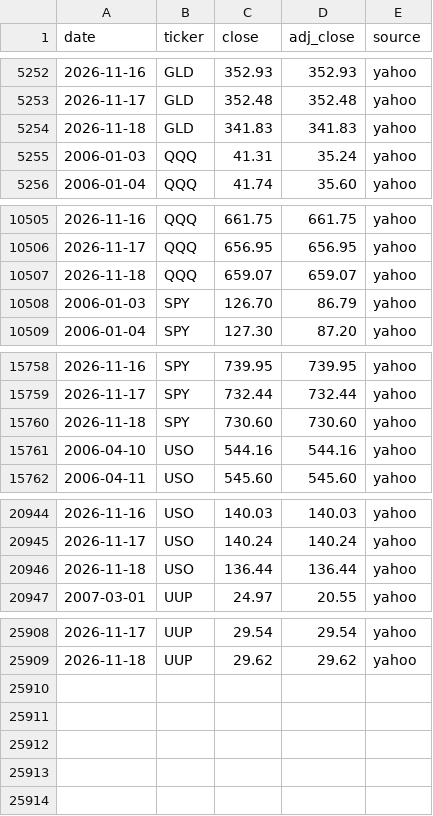
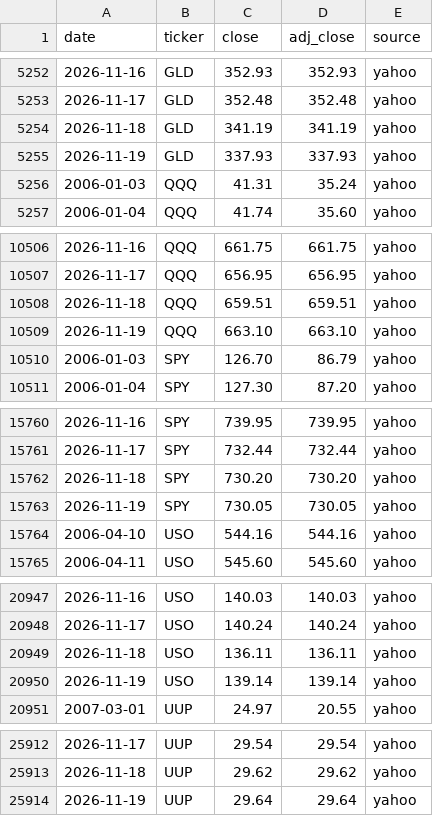
Before and after one commit to Jim-Lohse/investment-lab, a CSV file: data/prices/etf_daily.csv, drawn as a sheet; only a part is shown, gaps mark what is left out; the diff covers the shown part only.

```diff
--- a/data/prices/etf_daily.csv
+++ b/data/prices/etf_daily.csv
@@ -5253,3 +5253,4 @@ date,ticker,close,adj_close,source
 2026-11-17,GLD,352.48,352.48,yahoo
-2026-11-18,GLD,341.83,341.83,yahoo
+2026-11-18,GLD,341.19,341.19,yahoo
+2026-11-19,GLD,337.93,337.93,yahoo
 2006-01-03,QQQ,41.31,35.24,yahoo
@@ -10506,3 +10507,4 @@ date,ticker,close,adj_close,source
 2026-11-17,QQQ,656.95,656.95,yahoo
-2026-11-18,QQQ,659.07,659.07,yahoo
+2026-11-18,QQQ,659.51,659.51,yahoo
+2026-11-19,QQQ,663.10,663.10,yahoo
 2006-01-03,SPY,126.70,86.79,yahoo
@@ -15759,3 +15761,4 @@ date,ticker,close,adj_close,source
 2026-11-17,SPY,732.44,732.44,yahoo
-2026-11-18,SPY,730.60,730.60,yahoo
+2026-11-18,SPY,730.20,730.20,yahoo
+2026-11-19,SPY,730.05,730.05,yahoo
 2006-04-10,USO,544.16,544.16,yahoo
@@ -20945,3 +20948,4 @@ date,ticker,close,adj_close,source
 2026-11-17,USO,140.24,140.24,yahoo
-2026-11-18,USO,136.44,136.44,yahoo
+2026-11-18,USO,136.11,136.11,yahoo
+2026-11-19,USO,139.14,139.14,yahoo
 2007-03-01,UUP,24.97,20.55,yahoo
@@ -25909 +25913,2 @@ date,ticker,close,adj_close,source
 2026-11-18,UUP,29.62,29.62,yahoo
+2026-11-19,UUP,29.64,29.64,yahoo
```
Also changed, not shown: 27 edited cells elsewhere in this file, data/derived/positioning_calendar.csv, data/flows/gld_holdings.csv, 17 other files.
